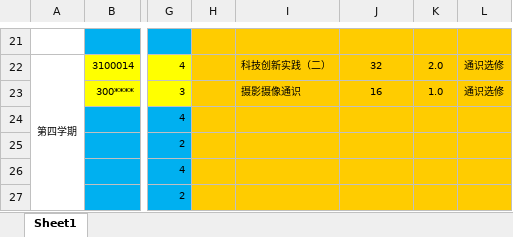
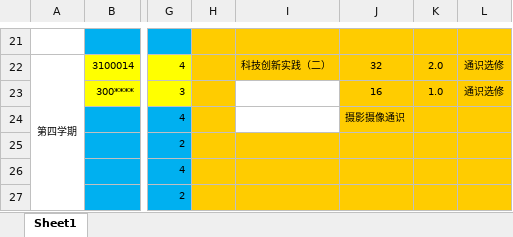
Before and after one commit to ciecclm/TrainingProgram, an Excel workbook: 2019培养方案/计算机系/师范汉/师范汉2019版培养方案教学计划表.xlsx, sheet Sheet1, drawn as a sheet; only a part is shown, gaps mark what is left out; values as stored, in another font and other column widths than the file's, no borders; the diff names each change by its address in the sheet, - before the commit and + after, or states it on an @@ line.

```diff
--- a/2019培养方案/计算机系/师范汉/师范汉2019版培养方案教学计划表.xlsx (sheet Sheet1)
+++ b/2019培养方案/计算机系/师范汉/师范汉2019版培养方案教学计划表.xlsx (sheet Sheet1)
-I23: 摄影摄像通识
+I23: (empty)
-I23:I24 fill: #FFCC00
+I23:I24 fill: none
-J24: (empty)
+J24: 摄影摄像通识
```
Also changed, not shown: 2 other files.
